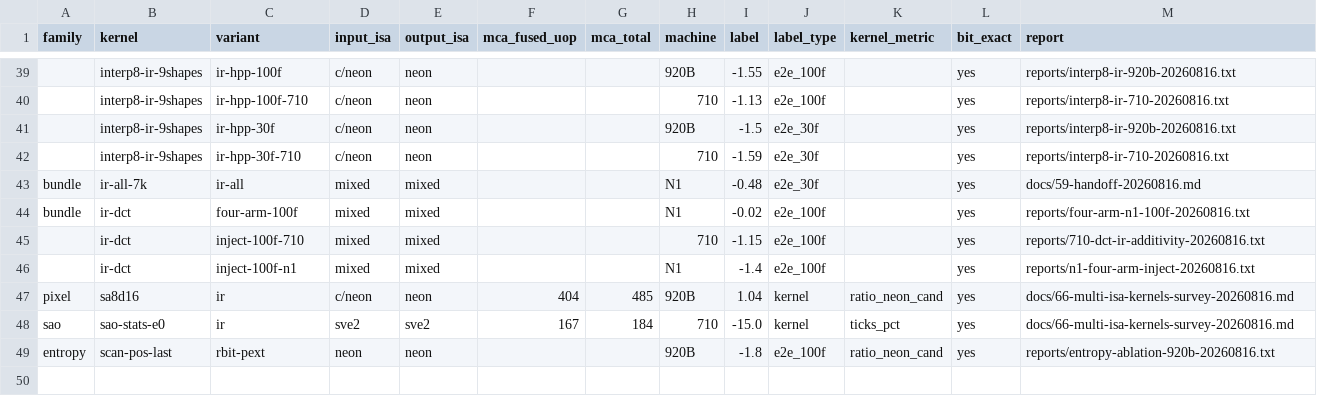
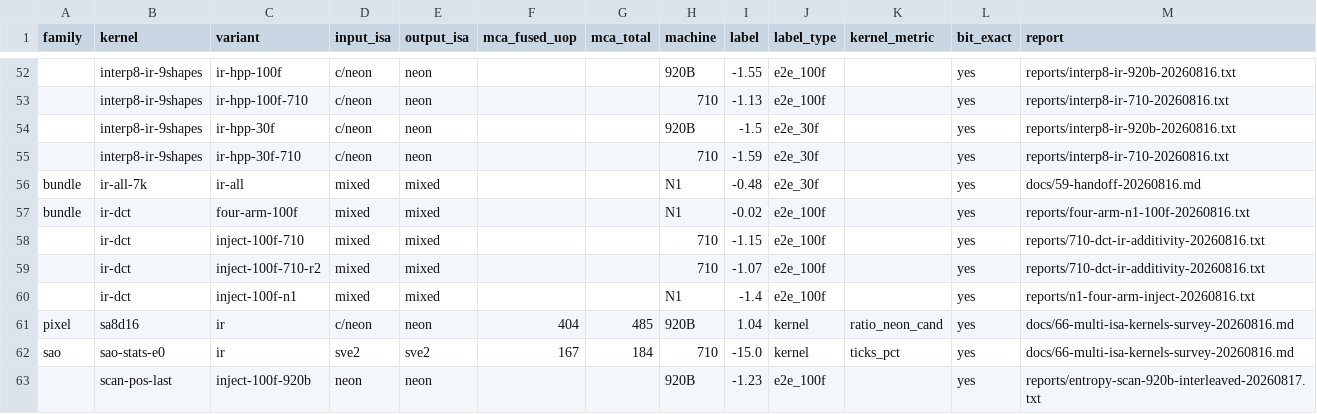
Before and after one commit to chiro2001/a64-simd-dyn-optimizer, a CSV file: data/ranker-training.csv, drawn as a sheet; only a part is shown, gaps mark what is left out; the diff covers the shown part only.

Commit message:
contract corpus 66 rows + ranker data refresh
- +16 rows: interp8-hps/vsp/vss 9 shapes, chroma-copy/cu-copy/pu-
  addavg, sad-32, satd-24x32/64x16; 66 rows / 9 families
- ranker-training 62 rows; MCA baseline unchanged (3 groups,
  0.778/0.556/0.32pp) - bottleneck is MCA+valid-label pairs
- docs/69 + docs/70 updated

```diff
--- a/data/ranker-training.csv
+++ b/data/ranker-training.csv
@@ -45,2 +58,3 @@ bundle,ir-dct,four-arm-100f,mixed,mixed,,,N1,-0.02,e2e_100f,,yes,reports/four-ar
 ,ir-dct,inject-100f-710,mixed,mixed,,,710,-1.15,e2e_100f,,yes,reports/710-dct-ir-additivity-20260816.txt
+,ir-dct,inject-100f-710-r2,mixed,mixed,,,710,-1.07,e2e_100f,,yes,reports/710-dct-ir-additivity-20260816.txt
 ,ir-dct,inject-100f-n1,mixed,mixed,,,N1,-1.4,e2e_100f,,yes,reports/n1-four-arm-inject-20260816.txt
@@ -48,2 +62,2 @@ pixel,sa8d16,ir,c/neon,neon,404,485,920B,1.04,kernel,ratio_neon_cand,yes,docs/66
 sao,sao-stats-e0,ir,sve2,sve2,167,184,710,-15.0,kernel,ticks_pct,yes,docs/66-multi-isa-kernels-survey-20260816.md
-entropy,scan-pos-last,rbit-pext,neon,neon,,,920B,-1.8,e2e_100f,ratio_neon_cand,yes,reports/entropy-ablation-920b-20260816.txt
+,scan-pos-last,inject-100f-920b,neon,neon,,,920B,-1.23,e2e_100f,,yes,reports/entropy-scan-920b-interleaved-20260817.txt
```
Also changed, not shown: 13 added rows elsewhere in this file, data/contract-corpus.csv, 4 other files.
